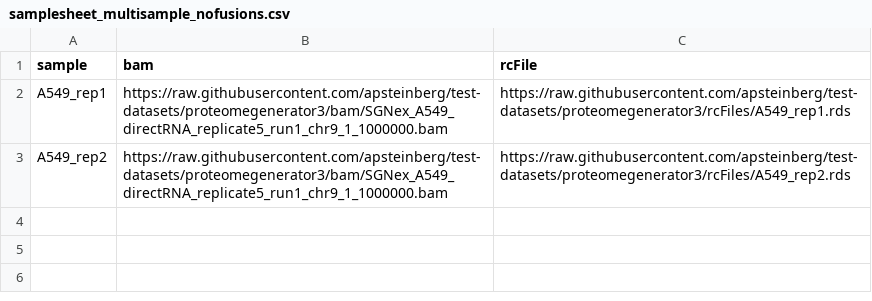
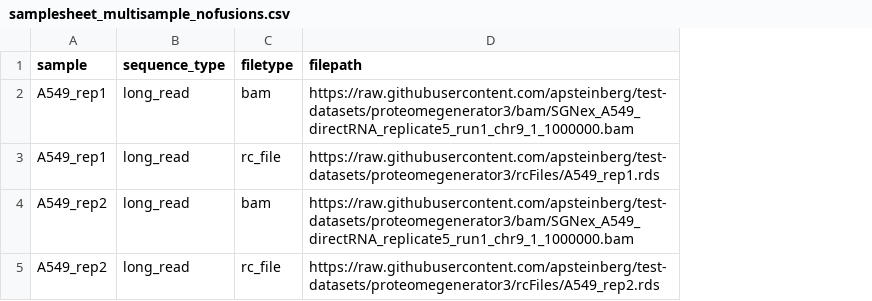
Before and after one commit to apsteinberg/test-datasets, a CSV file: samplesheet_multisample_nofusions.csv, drawn as a sheet; removed rows and columns are numbered as before the commit, all else as after; the diff names each change by its address in the sheet, - before the commit and + after, or states it on an @@ line.

Commit message:
convert nofusions samplesheet to new format

```diff
--- a/samplesheet_multisample_nofusions.csv
+++ b/samplesheet_multisample_nofusions.csv
-column B (bam), rows 2-3: https://raw.githubusercontent.com/apsteinberg/test-datasets/proteomegenerator3/bam/SGNex_A549_directRNA_replicate5_run1_chr9_1_1000000.bam | https://raw.githubusercontent.com/apsteinberg/test-datasets/proteomegenerator3/bam/SGNex_A549_directRNA_replicate5_run1_chr9_1_1000000.bam
+column B (sequence_type), row 3: long_read; row 5: long_read
+column C (filetype), row 3: rc_file; row 5: rc_file
-D1: rcFile
+D1: filepath
+row 2: A549_rep1 | long_read | bam | https://raw.githubusercontent.com/apsteinberg/test-datasets/proteomegenerator3/bam/SGNex_A549_directRNA_replicate5_run1_chr9_1_1000000.bam
+row 4: A549_rep2 | long_read | bam | https://raw.githubusercontent.com/apsteinberg/test-datasets/proteomegenerator3/bam/SGNex_A549_directRNA_replicate5_run1_chr9_1_1000000.bam
```
